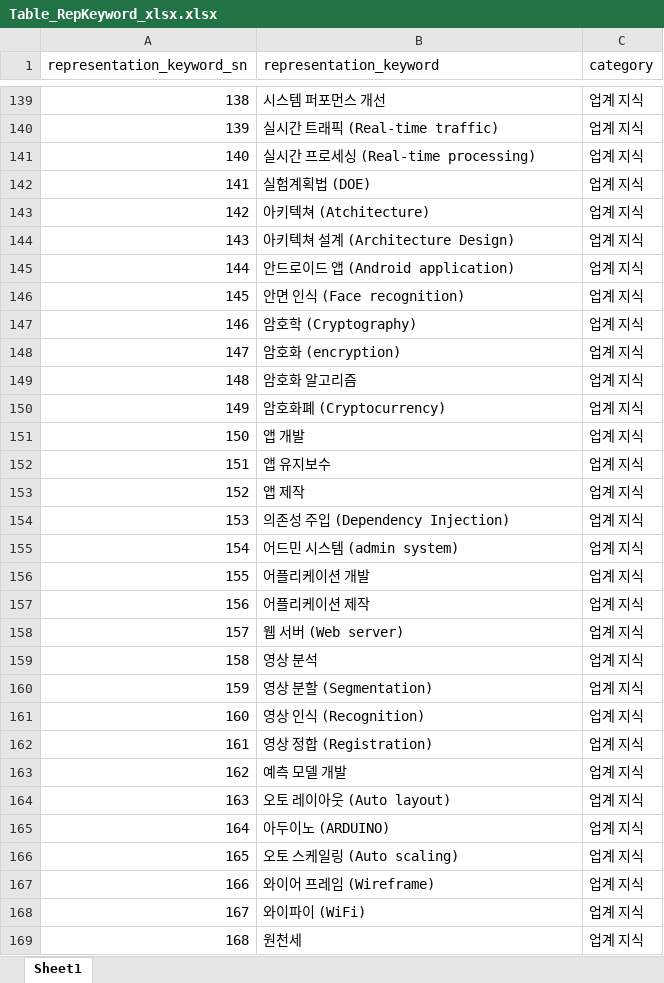
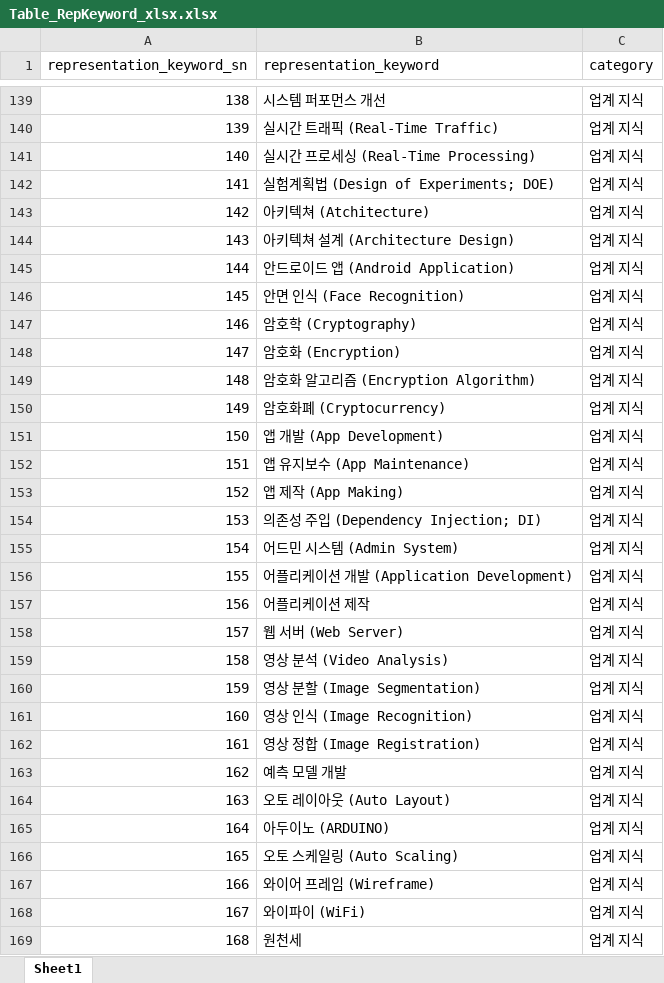
Before and after one commit to whdgk227/kw-search-demo, an Excel workbook: keyword_table/xlsx/Table_RepKeyword_xlsx.xlsx, sheet Sheet1, drawn as a sheet; only a part is shown, gaps mark what is left out; values as stored, in another font and other column widths than the file's, no borders; the diff covers the shown part only; the diff names each change by its address in the sheet, - before the commit and + after, or states it on an @@ line.

Commit message:
update keyword list

```diff
--- a/keyword_table/xlsx/Table_RepKeyword_xlsx.xlsx (sheet Sheet1)
+++ b/keyword_table/xlsx/Table_RepKeyword_xlsx.xlsx (sheet Sheet1)
-B140 (representation_keyword): 실시간 트래픽 (Real-time traffic)
+B140 (representation_keyword): 실시간 트래픽 (Real-Time Traffic)
-B141 (representation_keyword): 실시간 프로세싱 (Real-time processing)
+B141 (representation_keyword): 실시간 프로세싱 (Real-Time Processing)
-B142 (representation_keyword): 실험계획법 (DOE)
+B142 (representation_keyword): 실험계획법 (Design of Experiments; DOE)
-B145 (representation_keyword): 안드로이드 앱 (Android application)
+B145 (representation_keyword): 안드로이드 앱 (Android Application)
-B146 (representation_keyword): 안면 인식 (Face recognition)
+B146 (representation_keyword): 안면 인식 (Face Recognition)
-B148 (representation_keyword): 암호화 (encryption)
+B148 (representation_keyword): 암호화 (Encryption)
-B149 (representation_keyword): 암호화 알고리즘
+B149 (representation_keyword): 암호화 알고리즘 (Encryption Algorithm)
-B151 (representation_keyword): 앱 개발
+B151 (representation_keyword): 앱 개발 (App Development)
-B152 (representation_keyword): 앱 유지보수
+B152 (representation_keyword): 앱 유지보수 (App Maintenance)
-B153 (representation_keyword): 앱 제작
+B153 (representation_keyword): 앱 제작 (App Making)
-B154 (representation_keyword): 의존성 주입 (Dependency Injection)
+B154 (representation_keyword): 의존성 주입 (Dependency Injection; DI)
-B155 (representation_keyword): 어드민 시스템 (admin system)
+B155 (representation_keyword): 어드민 시스템 (Admin System)
-B156 (representation_keyword): 어플리케이션 개발
+B156 (representation_keyword): 어플리케이션 개발 (Application Development)
-B158 (representation_keyword): 웹 서버 (Web server)
+B158 (representation_keyword): 웹 서버 (Web Server)
-B159 (representation_keyword): 영상 분석
+B159 (representation_keyword): 영상 분석 (Video Analysis)
-B160 (representation_keyword): 영상 분할 (Segmentation)
+B160 (representation_keyword): 영상 분할 (Image Segmentation)
-B161 (representation_keyword): 영상 인식 (Recognition)
+B161 (representation_keyword): 영상 인식 (Image Recognition)
-B162 (representation_keyword): 영상 정합 (Registration)
+B162 (representation_keyword): 영상 정합 (Image Registration)
-B164 (representation_keyword): 오토 레이아웃 (Auto layout)
+B164 (representation_keyword): 오토 레이아웃 (Auto Layout)
-B166 (representation_keyword): 오토 스케일링 (Auto scaling)
+B166 (representation_keyword): 오토 스케일링 (Auto Scaling)
```
Also changed, not shown: 18 added rows, 14 removed rows, 325 edited cells and row numbers in column A elsewhere in this sheet, keyword_table/xlsx/Table_SearchingKeyword_xlsx.xlsx.
